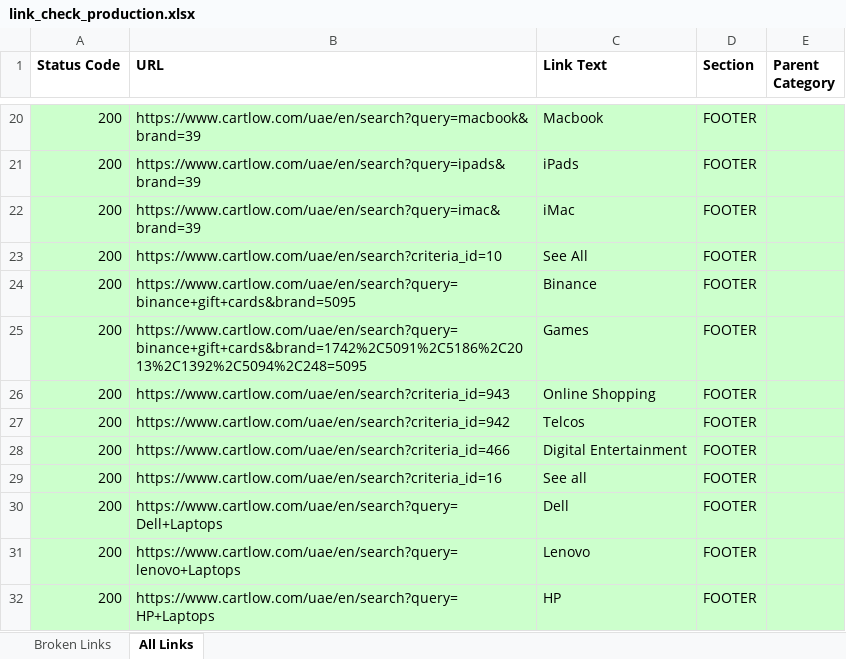
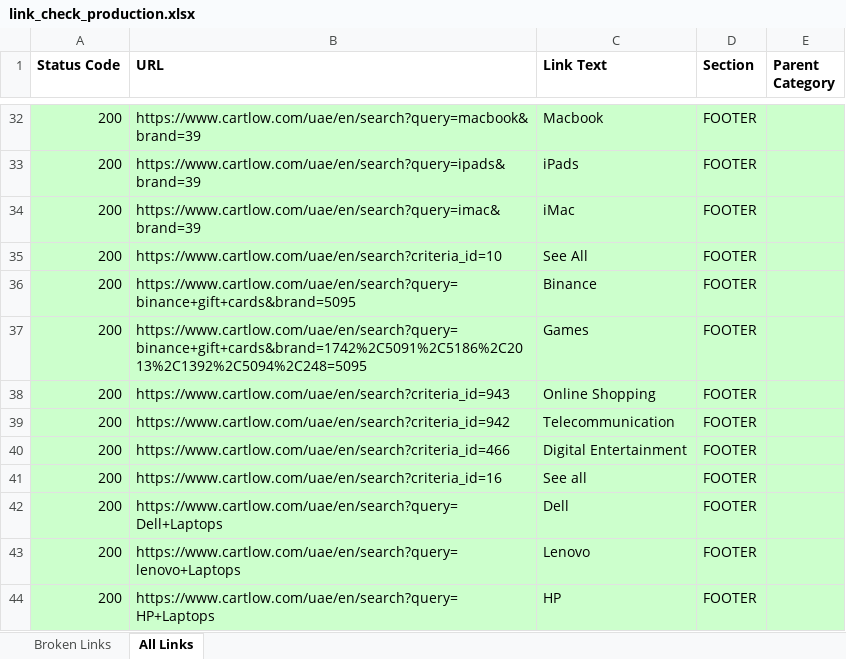
Before and after one commit to chaman-web/End-to-end-cartlow-testing-with-playwright-cli-and-mcp, an Excel workbook: reports/link_check_production.xlsx, sheet All Links, drawn as a sheet; only a part is shown, gaps mark what is left out; values as stored, in another font and other column widths than the file's, no borders; addresses are those after the commit; the diff covers the shown part only; the diff names each change by its address in the sheet, - before the commit and + after, or states it on an @@ line.

```diff
--- a/reports/link_check_production.xlsx (sheet All Links)
+++ b/reports/link_check_production.xlsx (sheet All Links)
-C39 (Link Text): Telcos
+C39 (Link Text): Telecommunication
```
Also changed, not shown: 14 added rows, 2 removed rows and 13 edited cells elsewhere in this sheet, 15 other files.
